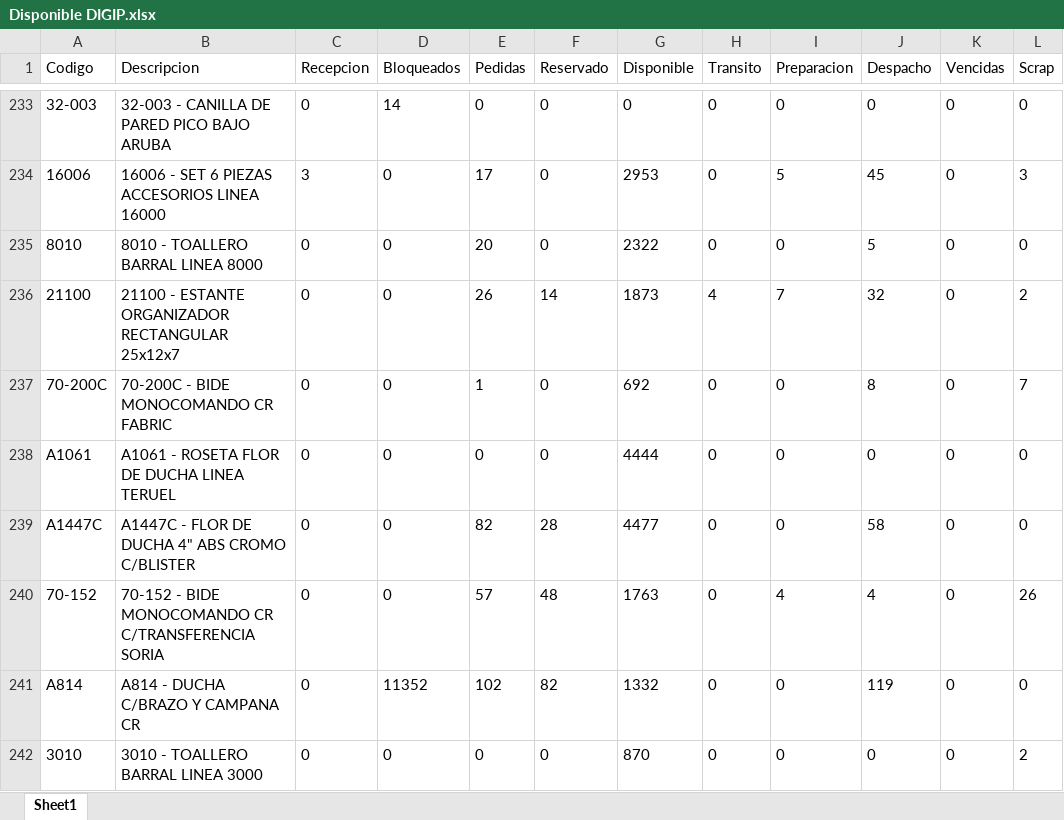
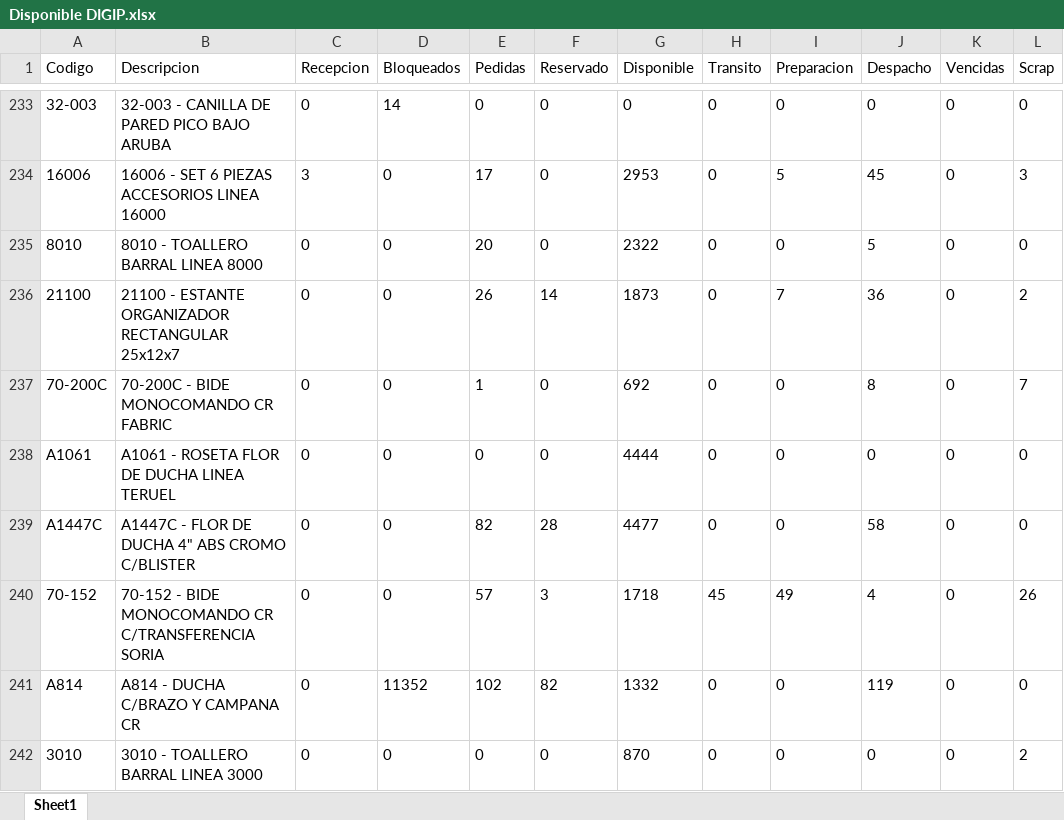
Before and after one commit to IvanGoyena/Logistica-Peirano, an Excel workbook: Data_WMS/Disponible DIGIP.xlsx, sheet Sheet1, drawn as a sheet; only a part is shown, gaps mark what is left out; values as stored, in another font and other column widths than the file's, no borders; the diff covers the shown part only; the diff names each change by its address in the sheet, - before the commit and + after, or states it on an @@ line.

Commit message:
Actualización automática WMS - Disponible DIGIP - 27/08/2026 09:55:27

```diff
--- a/Data_WMS/Disponible DIGIP.xlsx (sheet Sheet1)
+++ b/Data_WMS/Disponible DIGIP.xlsx (sheet Sheet1)
-H236 (Transito): 4
+H236 (Transito): 0
-J236 (Despacho): 32
+J236 (Despacho): 36
-F240 (Reservado): 48
+F240 (Reservado): 3
-G240 (Disponible): 1763
+G240 (Disponible): 1718
-H240 (Transito): 0
+H240 (Transito): 45
-I240 (Preparacion): 4
+I240 (Preparacion): 49
```
Also changed, not shown: 1 added row, 1 removed row, 3 moved rows and 182 edited cells elsewhere in this sheet.
